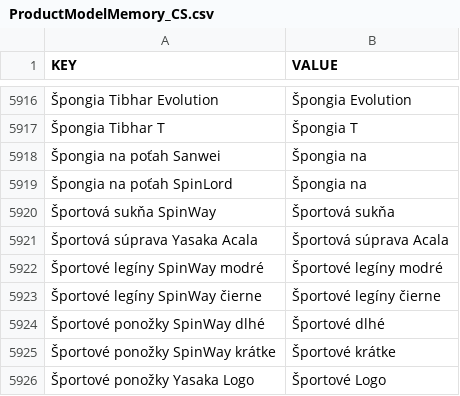
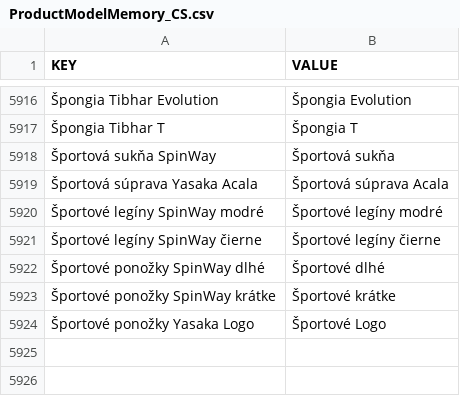
Before and after one commit to DannyJPN/PingPongEshopScraping, a CSV file: desaka_unifier/Memory/ProductModelMemory_CS.csv, drawn as a sheet; only a part is shown, gaps mark what is left out.

```diff
--- a/desaka_unifier/Memory/ProductModelMemory_CS.csv
+++ b/desaka_unifier/Memory/ProductModelMemory_CS.csv
@@ -5917,4 +5917,2 @@
 "Špongia Tibhar T","Špongia T"
-"Špongia na poťah Sanwei","Špongia na"
-"Špongia na poťah SpinLord","Špongia na"
 "Športová sukňa SpinWay","Športová sukňa"
```
Also changed, not shown: desaka_unifier/Memory/VariantValueMemory_CS.csv, 1 other file.
